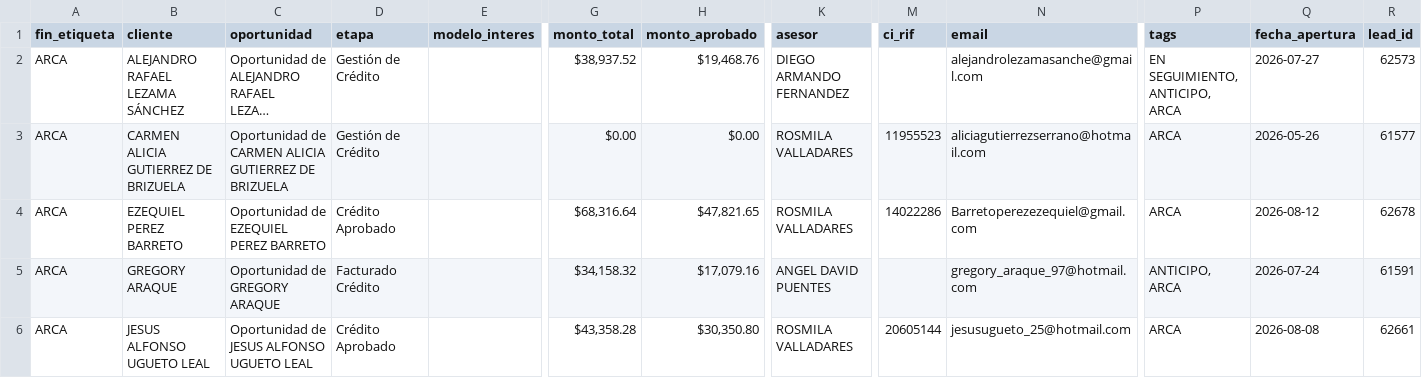
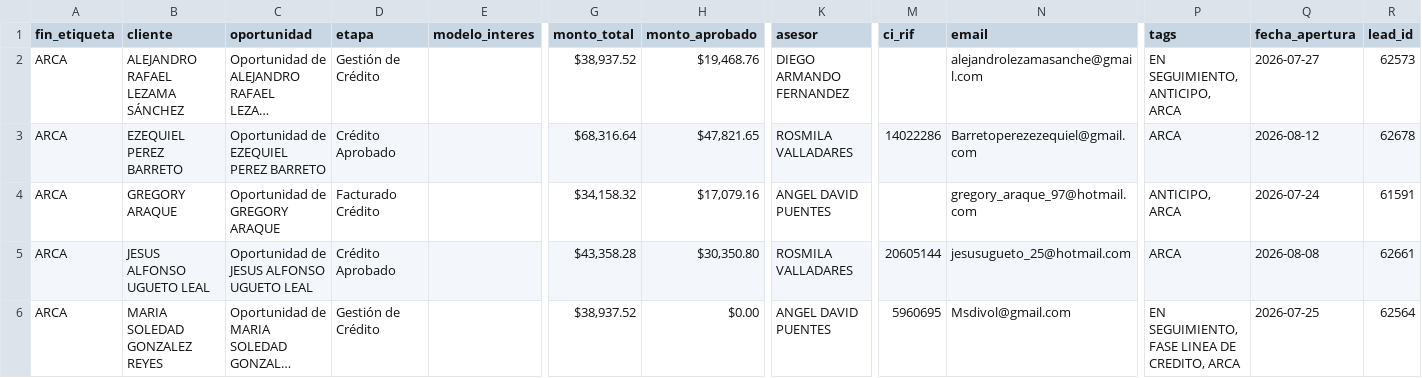
Before and after one commit to latinbienti-sys/gestionhonda, a CSV file: crm_consulta/relacion_clientes_crm.csv, drawn as a sheet; only a part is shown, gaps mark what is left out; the shorter side is filled out with more unchanged rows; long unchanged cells end in …; rows hold the shown columns only; the diff names each change by its address in the sheet, - before the commit and + after, or states it on an @@ line.

```diff
--- a/crm_consulta/relacion_clientes_crm.csv
+++ b/crm_consulta/relacion_clientes_crm.csv
-row 3: ARCA | CARMEN ALICIA GUTIERREZ DE BRIZUELA | Oportunidad de CARMEN ALICIA GUTIERREZ DE BRIZUELA | Gestión de Crédito |  | $0.00 | $0.00 | ROSMILA VALLADARES | 11955523 | aliciagutierrezserrano@hotmail.com | ARCA | 2026-05-26 | 61577
```
Also changed, not shown: 3 other files.
